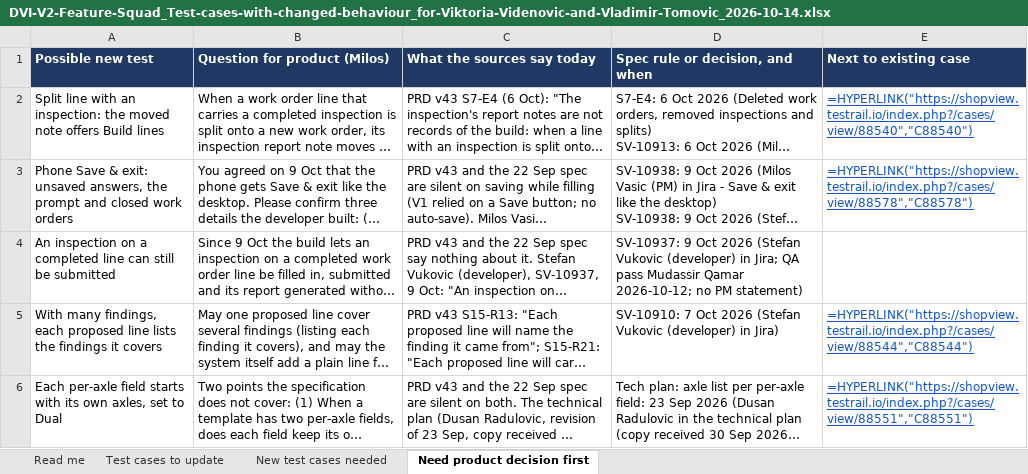
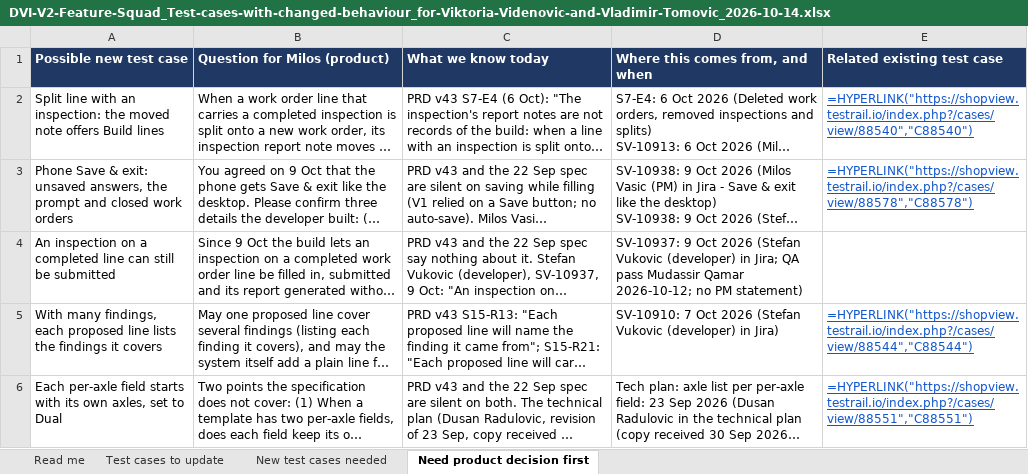
Before and after one commit to bilalmuzamil-sketch/Manual-test-Cases, an Excel workbook: build/digital-inspections-v2/currency-2026-10-14/notify/DVI-V2-Feature-Squad_Test-cases-with-changed-behaviour_for-Viktoria-Videnovic-and-Vladimir-Tomovic_2026-10-14.xlsx, sheet Need product decision first, drawn as a sheet; long unchanged cells end in …; values as stored, in another font and other column widths than the file's, no borders; formulas without a stored value are shown as written; removed rows and columns are numbered as before the commit, all else as after; the diff names each change by its address in the sheet, - before the commit and + after, or states it on an @@ line.

```diff
--- a/build/digital-inspections-v2/currency-2026-10-14/notify/DVI-V2-Feature-Squad_Test-cases-with-changed-behaviour_for-Viktoria-Videnovic-and-Vladimir-Tomovic_2026-10-14.xlsx (sheet Need product decision first)
+++ b/build/digital-inspections-v2/currency-2026-10-14/notify/DVI-V2-Feature-Squad_Test-cases-with-changed-behaviour_for-Viktoria-Videnovic-and-Vladimir-Tomovic_2026-10-14.xlsx (sheet Need product decision first)
-row 1: Possible new test | Question for product (Milos) | What the sources say today | Spec rule or decision, and when | Next to existing case
+row 1: Possible new test case | Question for Milos (product) | What we know today | Where this comes from, and when | Related existing test case
```
Also changed, not shown: sheet Test cases to update, sheet New test cases needed, 1 other file.
